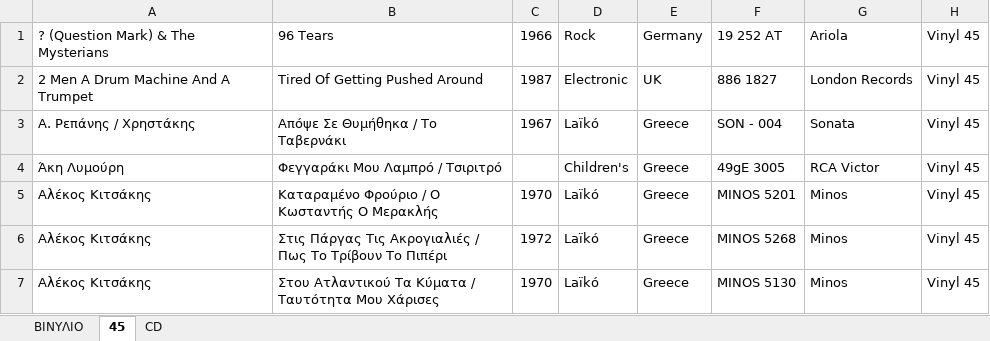
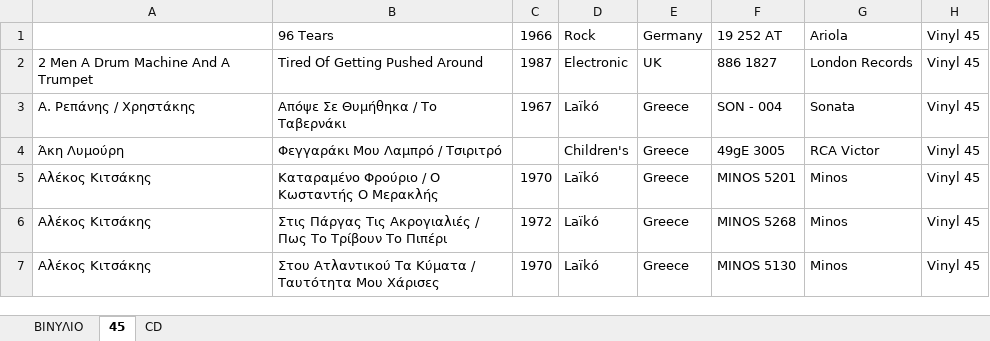
Before and after one commit to Constadine/vinyls, an Excel workbook: jupyter/data.xlsx, sheet 45, drawn as a sheet; only a part is shown; values as stored, in another font and other column widths than the file's, no borders; charts and pictures not drawn; the diff names each change by its address in the sheet, - before the commit and + after, or states it on an @@ line.

```diff
--- a/jupyter/data.xlsx (sheet 45)
+++ b/jupyter/data.xlsx (sheet 45)
-A1: ? (Question Mark) & The Mysterians
+A1: (empty)
```
Also changed, not shown: sheet ΒΙΝΥΛΙΟ, jupyter/clean_data.xlsx, 4 other files.
